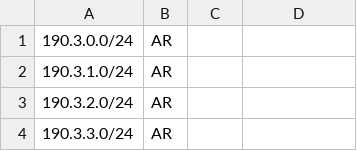
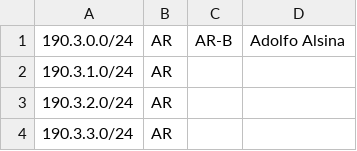
Before and after one commit to cti9744/geofeeds, a CSV file: geofeeds.csv, drawn as a sheet; only a part is shown.

Commit message:
update bot on node for geofeeds #2

```diff
--- a/geofeeds.csv
+++ b/geofeeds.csv
@@ -1,2 +1,2 @@
-190.3.0.0/24,AR,,,
+190.3.0.0/24,AR,AR-B,Adolfo Alsina,
 190.3.1.0/24,AR,,,
```
